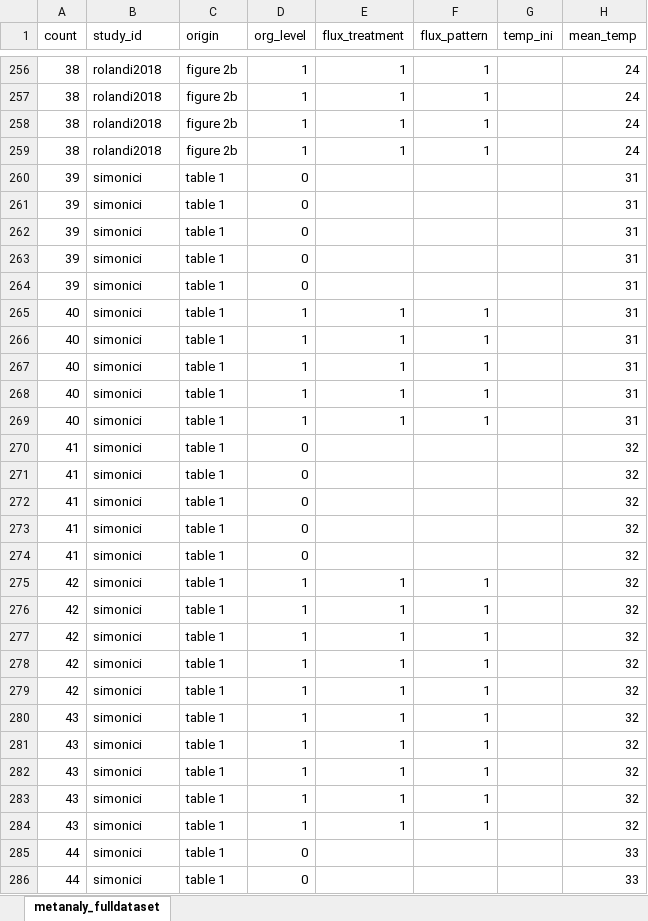
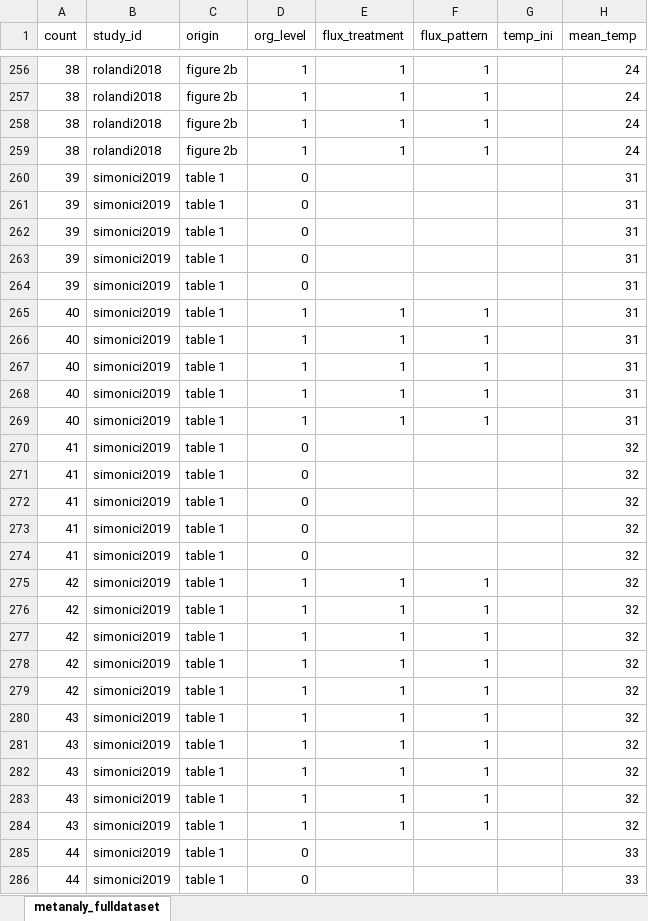
Before and after one commit to mslein/thesis, an Excel workbook: data extraction /extraction /data/metanaly_fulldataset.xlsx, sheet metanaly_fulldataset, drawn as a sheet; only a part is shown, gaps mark what is left out; values as stored, in another font and other column widths than the file's, no borders; the diff covers the shown part only; the diff names each change by its address in the sheet, - before the commit and + after, or states it on an @@ line.

```diff
--- a/data extraction /extraction /data/metanaly_fulldataset.xlsx (sheet metanaly_fulldataset)
+++ b/data extraction /extraction /data/metanaly_fulldataset.xlsx (sheet metanaly_fulldataset)
-B260:B286 (study_id): simonici
+B260:B286 (study_id): simonici2019
```
Also changed, not shown: 5 added rows and 3 edited cells elsewhere in this sheet, 3 other files.
